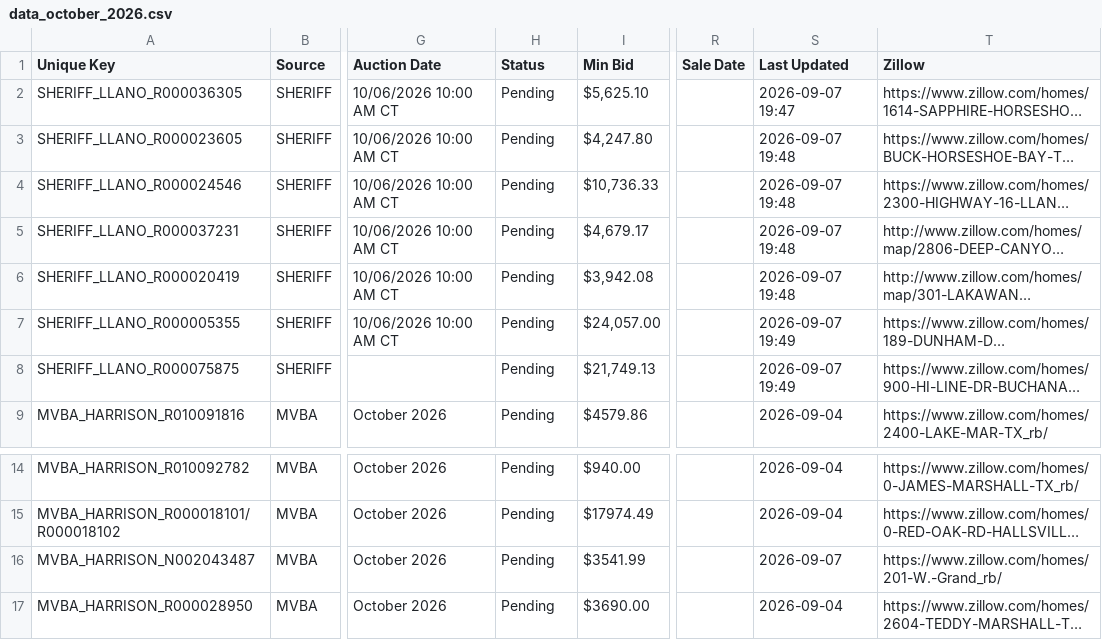
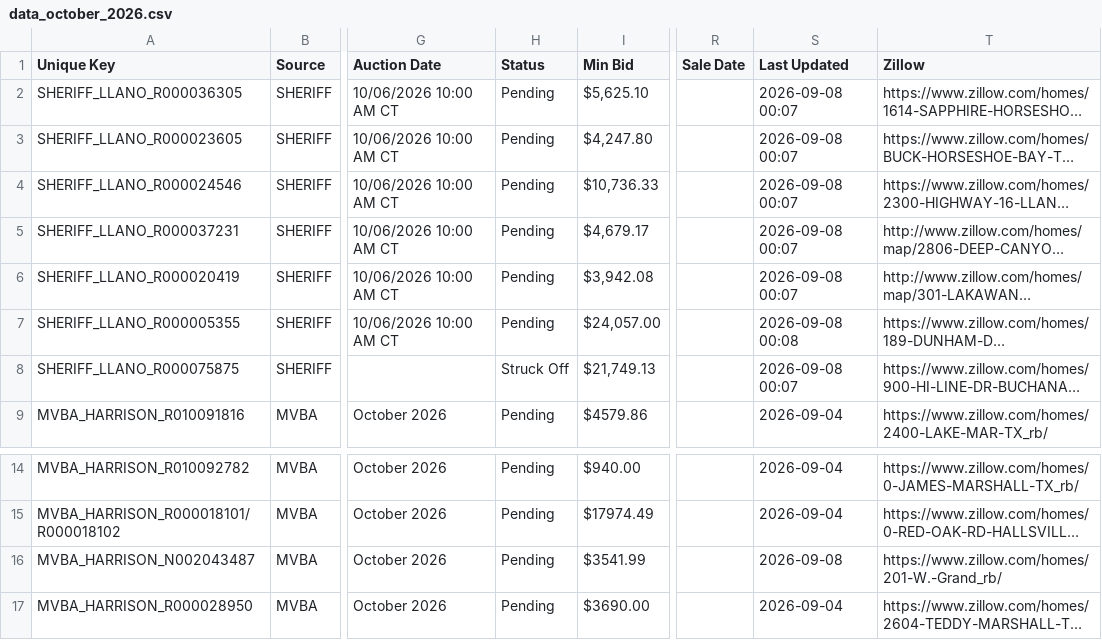
Before and after one commit to fahadkhan0318/auction-bot, a CSV file: data_october_2026.csv, drawn as a sheet; only a part is shown, gaps mark what is left out; long unchanged cells end in …; the diff names each change by its address in the sheet, - before the commit and + after, or states it on an @@ line.

```diff
--- a/data_october_2026.csv
+++ b/data_october_2026.csv
-S2 (Last Updated): 2026-09-07 19:47
+S2 (Last Updated): 2026-09-08 00:07
-S3:S6 (Last Updated): 2026-09-07 19:48
+S3:S6 (Last Updated): 2026-09-08 00:07
-S7 (Last Updated): 2026-09-07 19:49
+S7 (Last Updated): 2026-09-08 00:08
-H8 (Status): Pending
+H8 (Status): Struck Off
-S8 (Last Updated): 2026-09-07 19:49
+S8 (Last Updated): 2026-09-08 00:07
-S16 (Last Updated): 2026-09-07
+S16 (Last Updated): 2026-09-08
```
Also changed, not shown: 1 other file.
